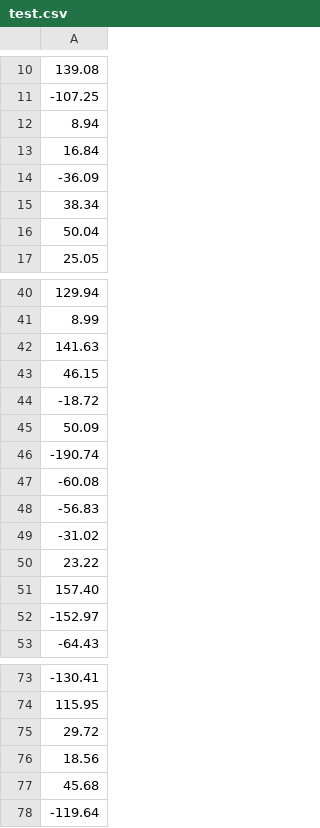
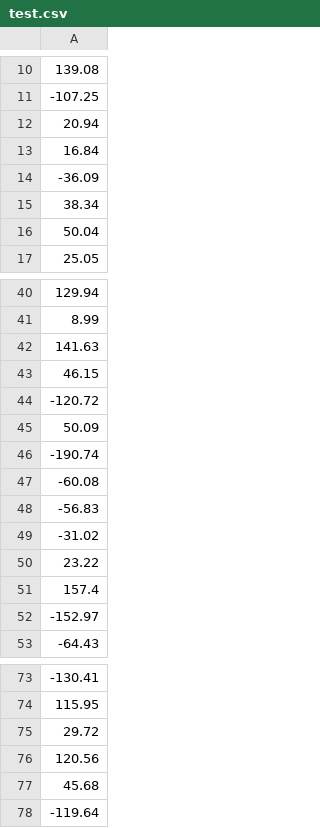
Before and after one commit to Oxid15/Perceptron, a CSV file: Perceptron/test.csv, drawn as a sheet; only a part is shown, gaps mark what is left out.

Commit message:
исправлены случайные изменения в тестовом файле

```diff
--- a/Perceptron/test.csv
+++ b/Perceptron/test.csv
@@ -11,3 +11,3 @@
 -107.25
-8.94
+20.94
 16.84
@@ -43,3 +43,3 @@
 46.15
--18.72
+-120.72
 50.09
@@ -50,3 +50,3 @@
 23.22
-157.40
+157.4
 -152.97
@@ -75,3 +75,3 @@
 29.72
-18.56
+120.56
 45.68
```
